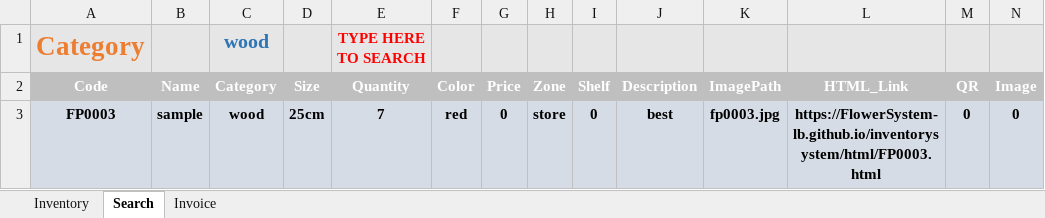
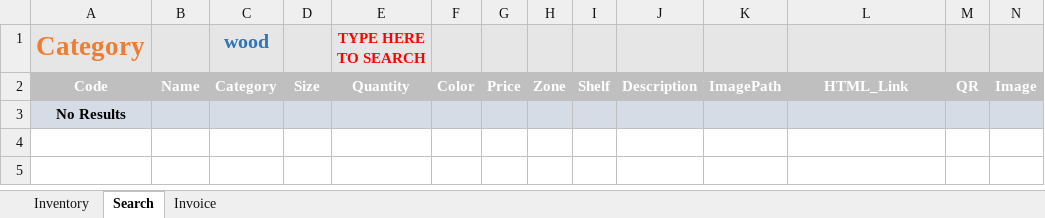
Before and after one commit to FlowerSystem-lb/inventorysystem, an Excel workbook: Inventory.xlsm, sheet Search, drawn as a sheet; only a part is shown; values as stored, in another font and other column widths than the file's, no borders; charts and pictures not drawn; removed rows and columns are numbered as before the commit, all else as after; rows hold the shown columns only; the diff names each change by its address in the sheet, - before the commit and + after, or states it on an @@ line.

```diff
--- a/Inventory.xlsm (sheet Search)
+++ b/Inventory.xlsm (sheet Search)
-row 3: FP0003 | sample | wood | 25cm | 7 | red | 0 | store | 0 | best | fp0003.jpg | https://FlowerSystem-lb.github.io/inventorysystem/html/FP0003.html | 0 | 0
+row 3: No Results
```
Also changed, not shown: sheet Inventory, sheet Invoice, 51 other files.
